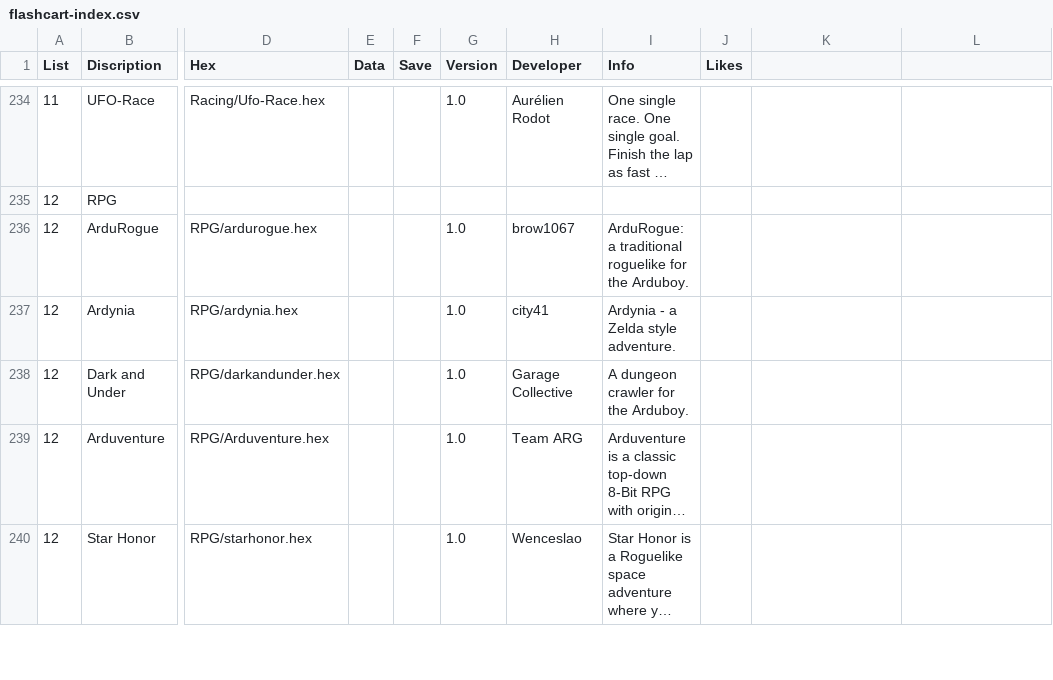
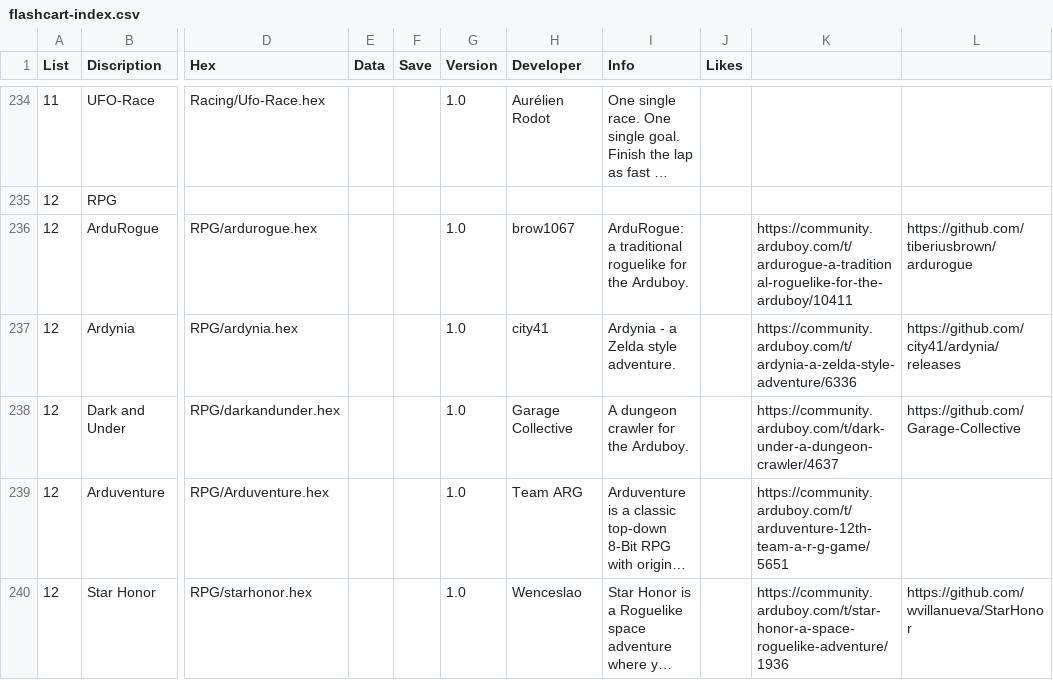
Before and after one commit to filmote/CartBuilder, a CSV file: flashcart-index.csv, drawn as a sheet; only a part is shown, gaps mark what is left out; long unchanged cells end in …; the diff covers the shown part only; the diff names each change by its address in the sheet, - before the commit and + after, or states it on an @@ line.

Commit message:
Update flashcart-index.csv

```diff
--- a/flashcart-index.csv
+++ b/flashcart-index.csv
-K236: (empty)
+K236: https://community.arduboy.com/t/ardurogue-a-traditional-roguelike-for-the-arduboy/10411
-L236: (empty)
+L236: https://github.com/tiberiusbrown/ardurogue
-K237: (empty)
+K237: https://community.arduboy.com/t/ardynia-a-zelda-style-adventure/6336
-L237: (empty)
+L237: https://github.com/city41/ardynia/releases
-K238: (empty)
+K238: https://community.arduboy.com/t/dark-under-a-dungeon-crawler/4637
-L238: (empty)
+L238: https://github.com/Garage-Collective
-K239: (empty)
+K239: https://community.arduboy.com/t/arduventure-12th-team-a-r-g-game/5651
-K240: (empty)
+K240: https://community.arduboy.com/t/star-honor-a-space-roguelike-adventure/1936
-L240: (empty)
+L240: https://github.com/wvillanueva/StarHonor
```
Also changed, not shown: 11 edited cells elsewhere in this file.
